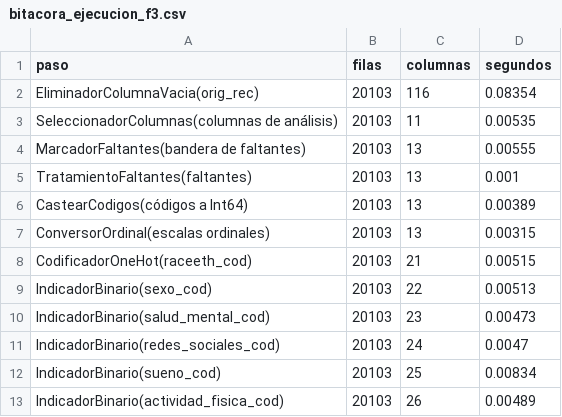
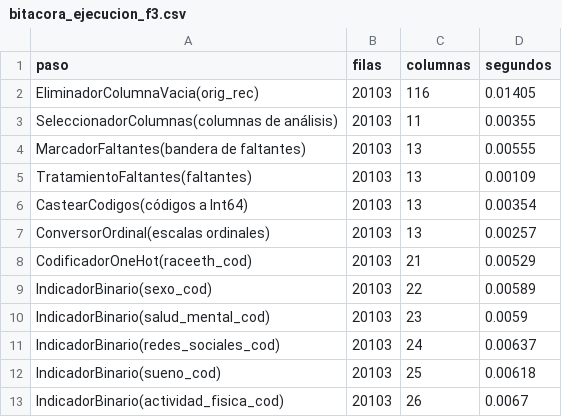
Before and after one commit to MatiasManriquezO/proyecto-grupo8-mcdi500, a CSV file: F3/resultados/bitacora_ejecucion_f3.csv, drawn as a sheet.

```diff
--- a/F3/resultados/bitacora_ejecucion_f3.csv
+++ b/F3/resultados/bitacora_ejecucion_f3.csv
@@ -1,13 +1,13 @@
 paso,filas,columnas,segundos
-EliminadorColumnaVacia(orig_rec),20103,116,0.08354
-SeleccionadorColumnas(columnas de análisis),20103,11,0.00535
+EliminadorColumnaVacia(orig_rec),20103,116,0.01405
+SeleccionadorColumnas(columnas de análisis),20103,11,0.00355
 MarcadorFaltantes(bandera de faltantes),20103,13,0.00555
-TratamientoFaltantes(faltantes),20103,13,0.001
-CastearCodigos(códigos a Int64),20103,13,0.00389
-ConversorOrdinal(escalas ordinales),20103,13,0.00315
-CodificadorOneHot(raceeth_cod),20103,21,0.00515
-IndicadorBinario(sexo_cod),20103,22,0.00513
-IndicadorBinario(salud_mental_cod),20103,23,0.00473
-IndicadorBinario(redes_sociales_cod),20103,24,0.0047
-IndicadorBinario(sueno_cod),20103,25,0.00834
-IndicadorBinario(actividad_fisica_cod),20103,26,0.00489
+TratamientoFaltantes(faltantes),20103,13,0.00109
+CastearCodigos(códigos a Int64),20103,13,0.00354
+ConversorOrdinal(escalas ordinales),20103,13,0.00257
+CodificadorOneHot(raceeth_cod),20103,21,0.00529
+IndicadorBinario(sexo_cod),20103,22,0.00589
+IndicadorBinario(salud_mental_cod),20103,23,0.0059
+IndicadorBinario(redes_sociales_cod),20103,24,0.00637
+IndicadorBinario(sueno_cod),20103,25,0.00618
+IndicadorBinario(actividad_fisica_cod),20103,26,0.0067
```
Also changed, not shown: F3/resultados/arquitectura_f3.csv, F3/resultados/eficiencia_memoizacion_f3.csv, 5 other files.
